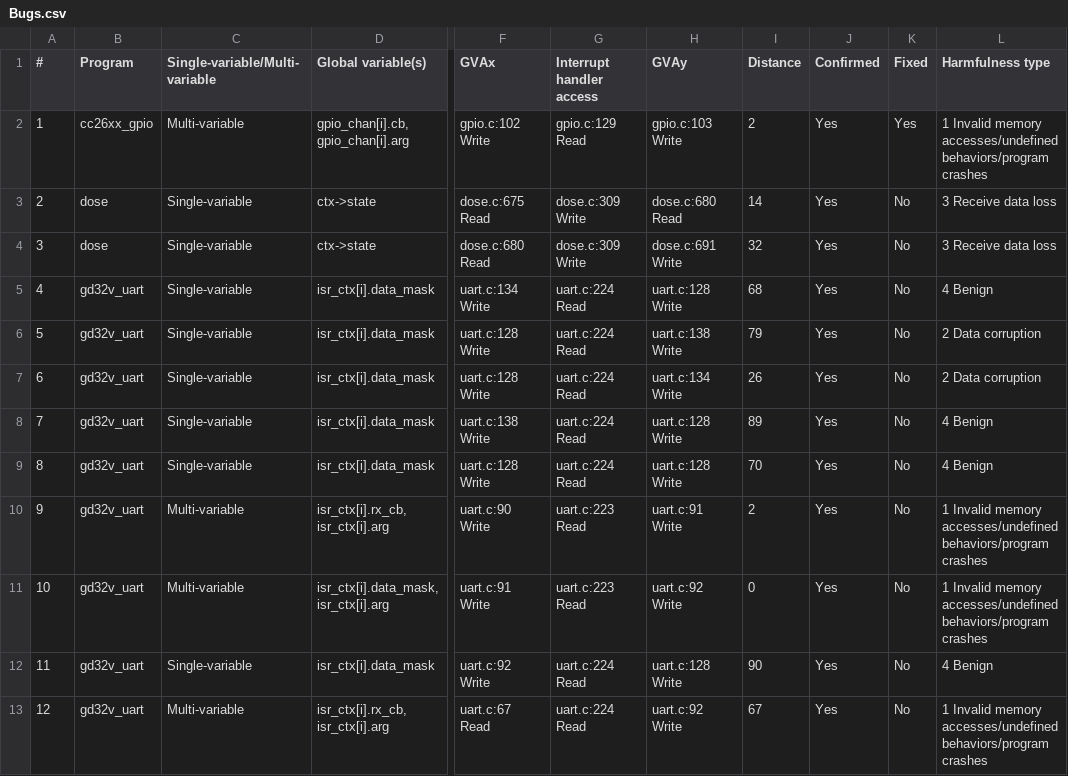
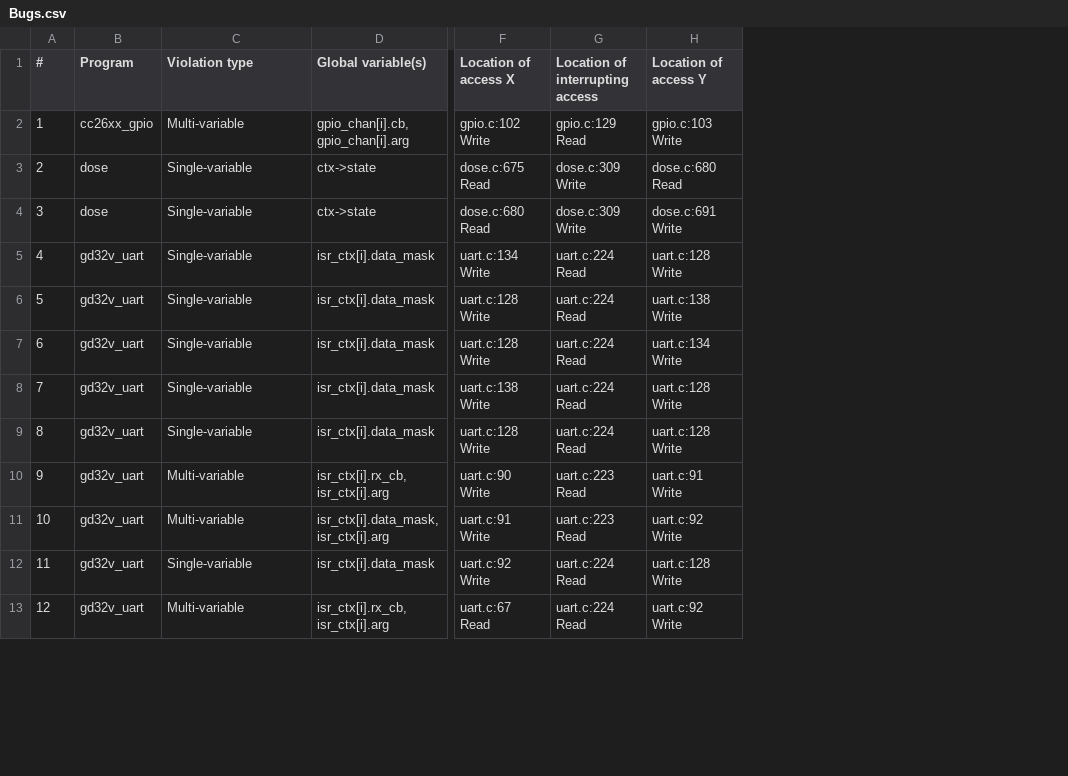
Before and after one commit to GVAP-Fuzz/Artifact, a CSV file: BugDataset/Bugs.csv, drawn as a sheet; only a part is shown, gaps mark what is left out; the diff names each change by its address in the sheet, - before the commit and + after, or states it on an @@ line.

```diff
--- a/BugDataset/Bugs.csv
+++ b/BugDataset/Bugs.csv
-column I (Distance), rows 2-13: 2 | 14 | 32 | 68 | 79 | 26 | 89 | 70 | 2 | 0 | 90 | 67
-column J (Confirmed), rows 2-13: all Yes
-column K (Fixed), rows 2-13: Yes | No | No | No | No | No | No | No | No | No | No | No
-column L (Harmfulness type), rows 2-13: 1 Invalid memory accesses/undefined behaviors/program crashes | 3 Receive data loss | 3 Receive data loss | 4 Benign | 2 Data corruption | 2 Data corruption | 4 Benign | 4 Benign | 1 Invalid memory accesses/undefined behaviors/program crashes | 1 Invalid memory accesses/undefined behaviors/program crashes | 4 Benign | 1 Invalid memory accesses/undefined behaviors/program crashes
-C1: Single-variable/Multi-variable
+C1: Violation type
-F1: GVAx
+F1: Location of access X
-G1: Interrupt handler access
+G1: Location of interrupting access
-H1: GVAy
+H1: Location of access Y
```
Also changed, not shown: EmpiricalStudy/EmpiricalStudyData.csv, 3 other files.
